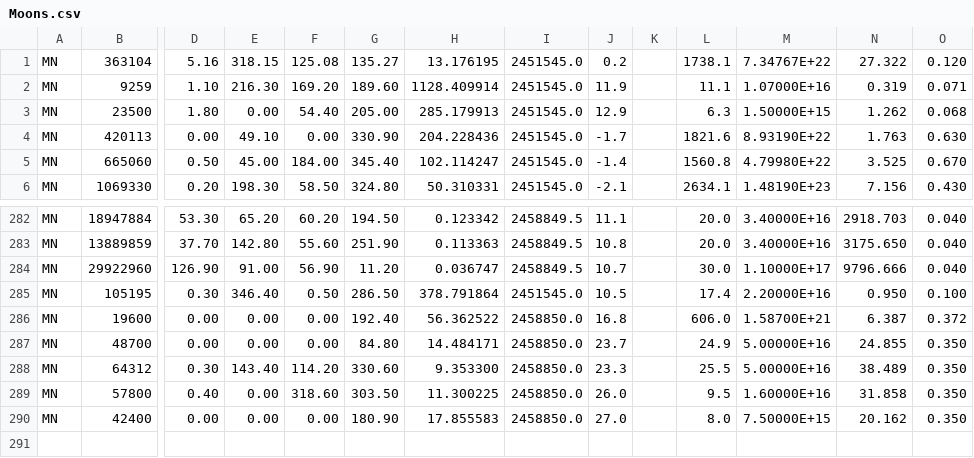
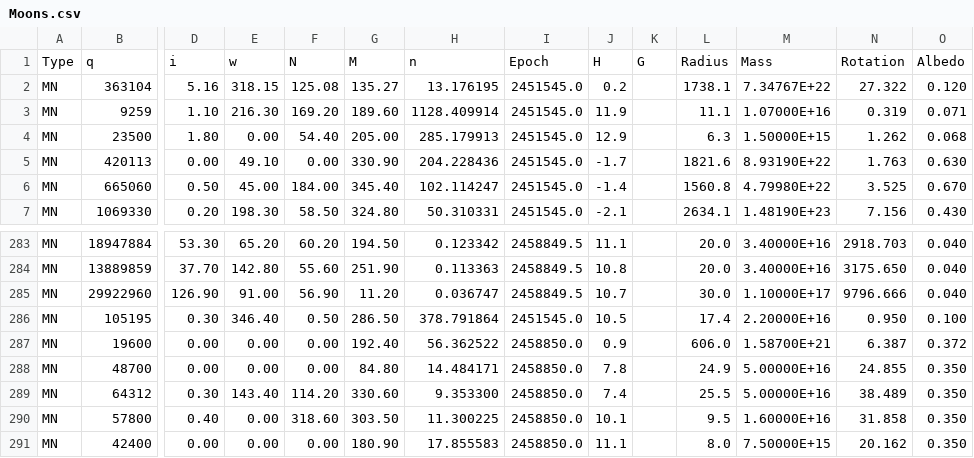
Before and after one commit to timmyd7777/SSCore, a CSV file: SSData/SolarSystem/Moons.csv, drawn as a sheet; only a part is shown, gaps mark what is left out; addresses are those after the commit; rows hold the shown columns only; the diff names each change by its address in the sheet, - before the commit and + after, or states it on an @@ line.

Commit message:
Fix Pluto moon absolute magnitudes; add column headers; update README.

```diff
--- a/SSData/SolarSystem/Moons.csv
+++ b/SSData/SolarSystem/Moons.csv
+row 1: Type | q | i | w | N | M | n | Epoch | H | G | Radius | Mass | Rotation | Albedo
-J287: 16.8
+J287: 0.9
-J288: 23.7
+J288: 7.8
-J289: 23.3
+J289: 7.4
-J290: 26.0
+J290: 10.1
-J291: 27.0
+J291: 11.1
```
Also changed, not shown: 1 other file.
